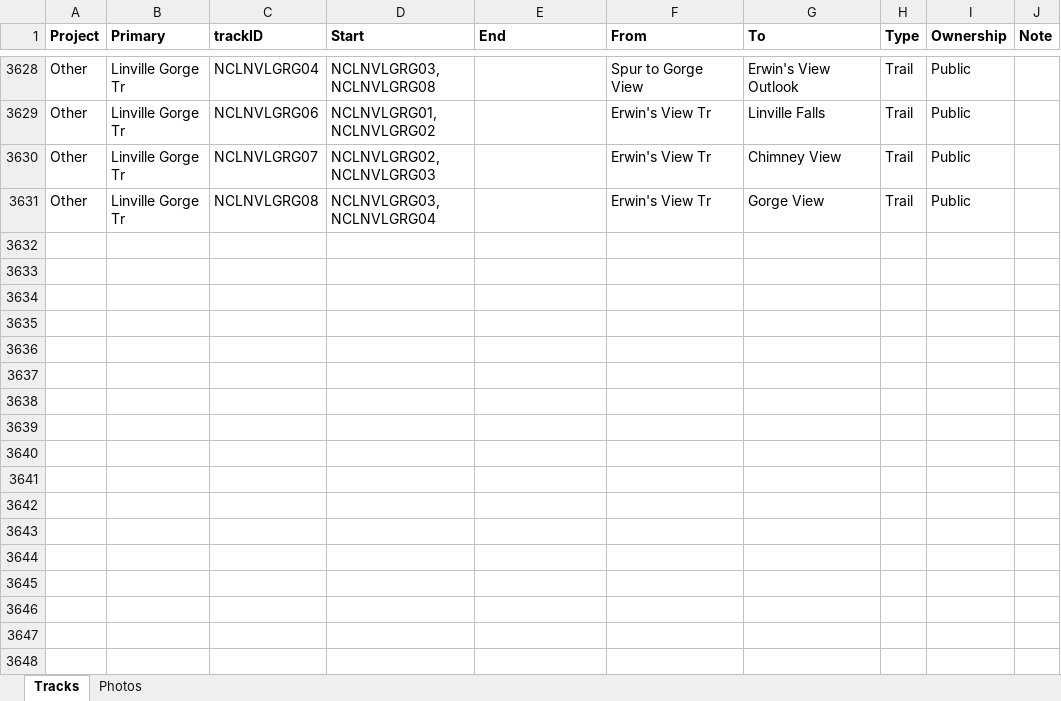
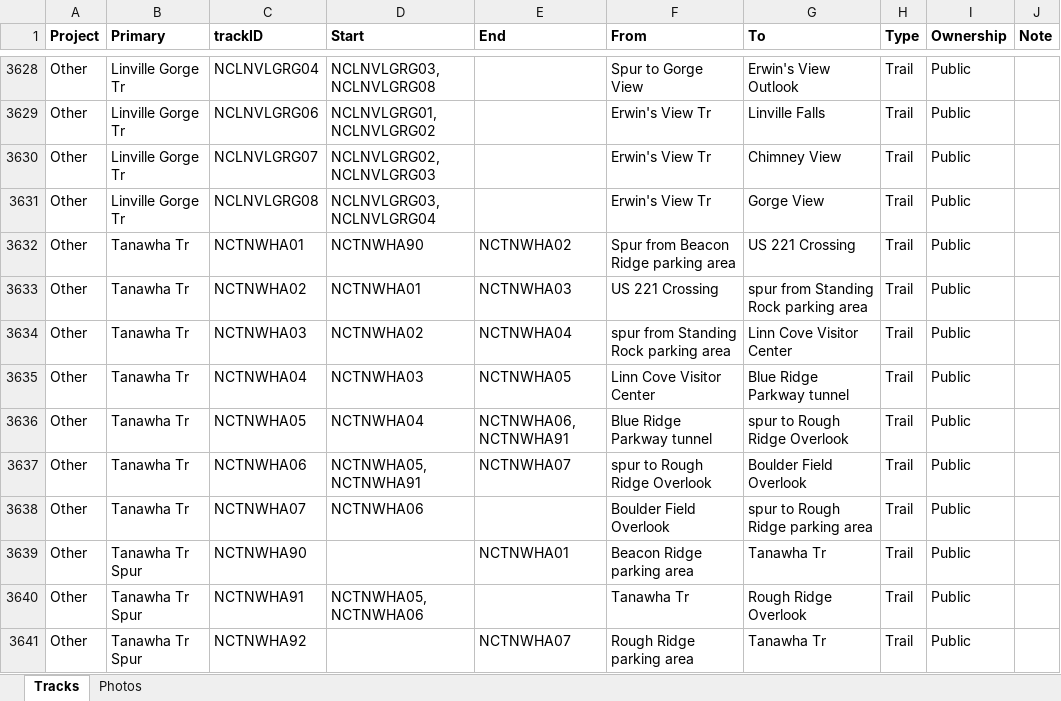
Before and after one commit to droglenc/MAPPING, an Excel workbook: Data/Trail Mapping Info.xlsx, sheet Tracks, drawn as a sheet; only a part is shown, gaps mark what is left out; values as stored, in another font and other column widths than the file's, no borders; the diff names each change by its address in the sheet, - before the commit and + after, or states it on an @@ line.

Commit message:
Adding Blue Ridge Parkway hikes

```diff
--- a/Data/Trail Mapping Info.xlsx (sheet Tracks)
+++ b/Data/Trail Mapping Info.xlsx (sheet Tracks)
+row 3632: Other | Tanawha Tr | NCTNWHA01 | NCTNWHA90 | NCTNWHA02 | Spur from Beacon Ridge parking area | US 221 Crossing | Trail | Public
+row 3633: Other | Tanawha Tr | NCTNWHA02 | NCTNWHA01 | NCTNWHA03 | US 221 Crossing | spur from Standing Rock parking area | Trail | Public
+row 3634: Other | Tanawha Tr | NCTNWHA03 | NCTNWHA02 | NCTNWHA04 | spur from Standing Rock parking area | Linn Cove Visitor Center | Trail | Public
+row 3635: Other | Tanawha Tr | NCTNWHA04 | NCTNWHA03 | NCTNWHA05 | Linn Cove Visitor Center | Blue Ridge Parkway tunnel | Trail | Public
+row 3636: Other | Tanawha Tr | NCTNWHA05 | NCTNWHA04 | NCTNWHA06, NCTNWHA91 | Blue Ridge Parkway tunnel | spur to Rough Ridge Overlook | Trail | Public
+row 3637: Other | Tanawha Tr | NCTNWHA06 | NCTNWHA05, NCTNWHA91 | NCTNWHA07 | spur to Rough Ridge Overlook | Boulder Field Overlook | Trail | Public
+row 3638: Other | Tanawha Tr | NCTNWHA07 | NCTNWHA06 |  | Boulder Field Overlook | spur to Rough Ridge parking area | Trail | Public
+row 3639: Other | Tanawha Tr Spur | NCTNWHA90 |  | NCTNWHA01 | Beacon Ridge parking area | Tanawha Tr | Trail | Public
+row 3640: Other | Tanawha Tr Spur | NCTNWHA91 | NCTNWHA05, NCTNWHA06 |  | Tanawha Tr | Rough Ridge Overlook | Trail | Public
+row 3641: Other | Tanawha Tr Spur | NCTNWHA92 |  | NCTNWHA07 | Rough Ridge parking area | Tanawha Tr | Trail | Public
```
Also changed, not shown: sheet Photos, 40 other files.
